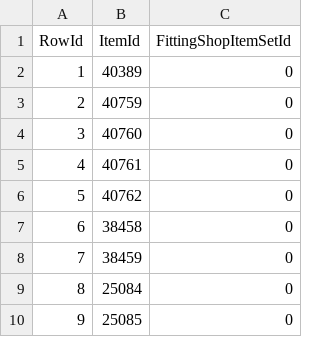
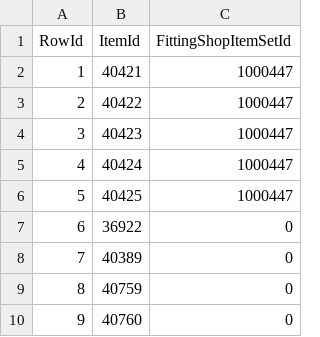
Before and after one commit to Critical-Impact/LuminaSupplemental, a CSV file: src/LuminaSupplemental.Excel/Generated/StoreItem.csv, drawn as a sheet; only a part is shown; the shorter side is filled out with more unchanged rows; addresses are those after the commit; the diff names each change by its address in the sheet, - before the commit and + after, or states it on an @@ line.

Commit message:
Add housing vendors sheet + update store items

```diff
--- a/src/LuminaSupplemental.Excel/Generated/StoreItem.csv
+++ b/src/LuminaSupplemental.Excel/Generated/StoreItem.csv
+row 2: 1 | 40421 | 1000447
+row 3: 2 | 40422 | 1000447
+row 4: 3 | 40423 | 1000447
+row 5: 4 | 40424 | 1000447
+row 6: 5 | 40425 | 1000447
+row 7: 6 | 36922 | 0
@@ column A (RowId) renumbered from row 8 down @@
```
Also changed, not shown: 7 other files.
